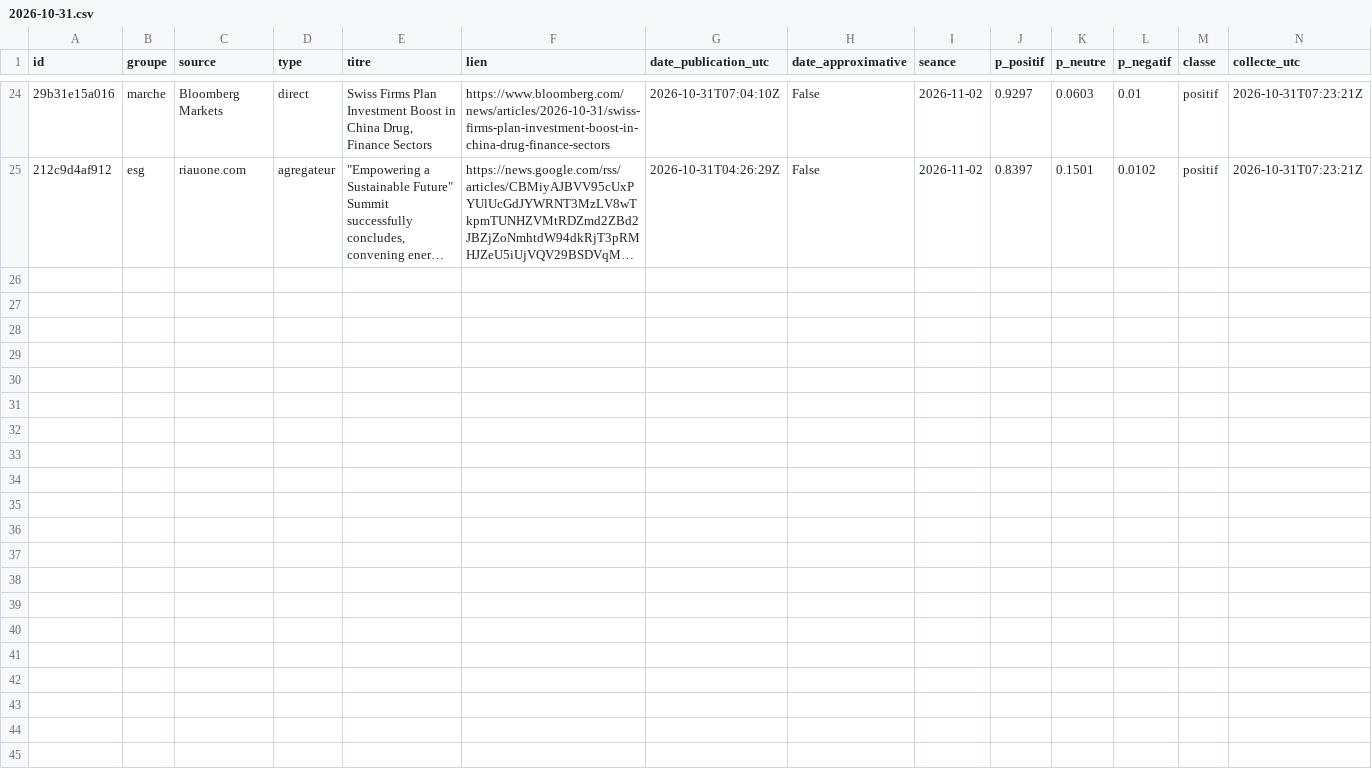
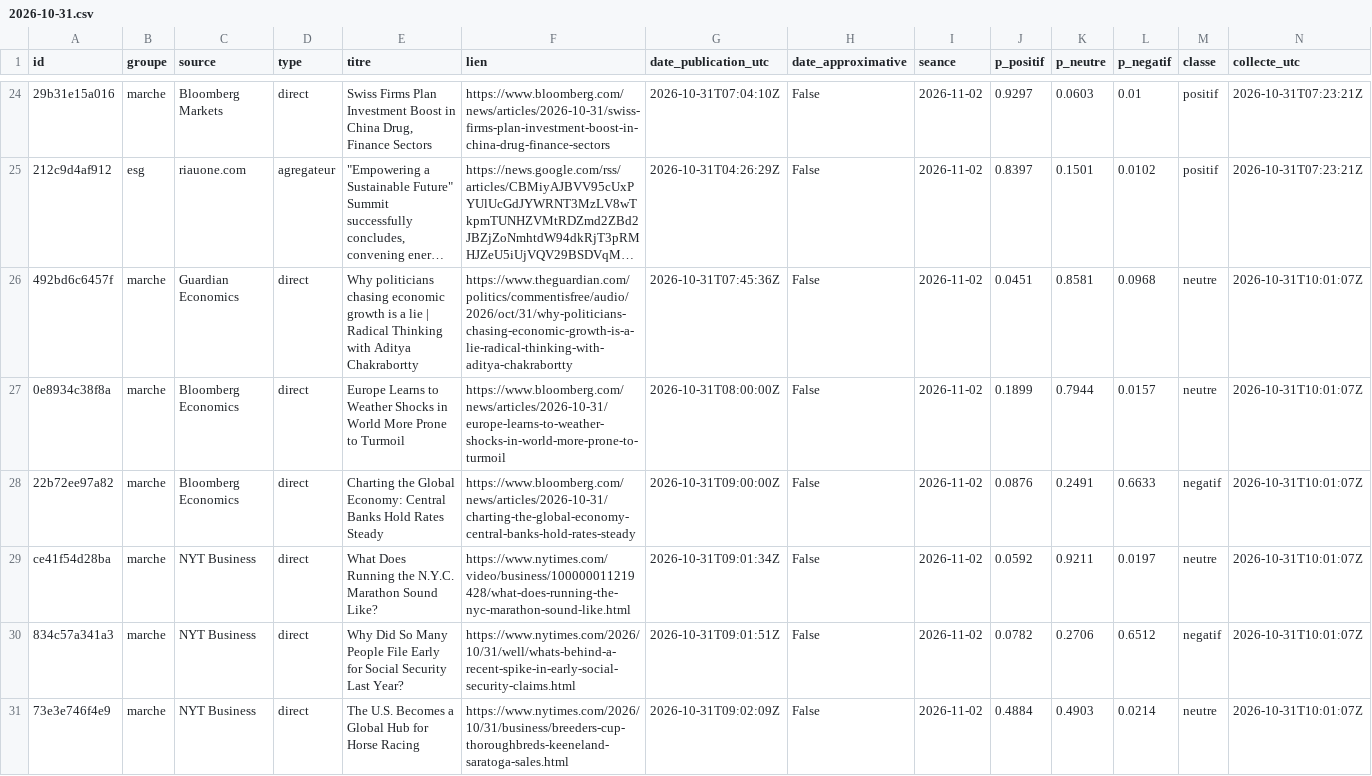
Before and after one commit to Gaaabbb444/contrepoint, a CSV file: data/titres/2026/10/2026-10-31.csv, drawn as a sheet; only a part is shown, gaps mark what is left out; long unchanged cells end in …; the diff covers the shown part only; the diff names each change by its address in the sheet, - before the commit and + after, or states it on an @@ line.

```diff
--- a/data/titres/2026/10/2026-10-31.csv
+++ b/data/titres/2026/10/2026-10-31.csv
+row 26: 492bd6c6457f | marche | Guardian Economics | direct | Why politicians chasing economic growth is a lie | Radical Thinking with Aditya Chakrabortty | https://www.theguardian.com/politics/commentisfree/audio/2026/oct/31/why-politicians-chasing-economic-growth-is-a-lie-radical-thinking-with-aditya-chakrabortty | 2026-10-31T07:45:36Z | False | 2026-11-02 | 0.0451 | 0.8581 | 0.0968 | neutre | 2026-10-31T10:01:07Z
+row 27: 0e8934c38f8a | marche | Bloomberg Economics | direct | Europe Learns to Weather Shocks in World More Prone to Turmoil | https://www.bloomberg.com/news/articles/2026-10-31/europe-learns-to-weather-shocks-in-world-more-prone-to-turmoil | 2026-10-31T08:00:00Z | False | 2026-11-02 | 0.1899 | 0.7944 | 0.0157 | neutre | 2026-10-31T10:01:07Z
+row 28: 22b72ee97a82 | marche | Bloomberg Economics | direct | Charting the Global Economy: Central Banks Hold Rates Steady | https://www.bloomberg.com/news/articles/2026-10-31/charting-the-global-economy-central-banks-hold-rates-steady | 2026-10-31T09:00:00Z | False | 2026-11-02 | 0.0876 | 0.2491 | 0.6633 | negatif | 2026-10-31T10:01:07Z
+row 29: ce41f54d28ba | marche | NYT Business | direct | What Does Running the N.Y.C. Marathon Sound Like? | https://www.nytimes.com/video/business/100000011219428/what-does-running-the-nyc-marathon-sound-like.html | 2026-10-31T09:01:34Z | False | 2026-11-02 | 0.0592 | 0.9211 | 0.0197 | neutre | 2026-10-31T10:01:07Z
+row 30: 834c57a341a3 | marche | NYT Business | direct | Why Did So Many People File Early for Social Security Last Year? | https://www.nytimes.com/2026/10/31/well/whats-behind-a-recent-spike-in-early-social-security-claims.html | 2026-10-31T09:01:51Z | False | 2026-11-02 | 0.0782 | 0.2706 | 0.6512 | negatif | 2026-10-31T10:01:07Z
+row 31: 73e3e746f4e9 | marche | NYT Business | direct | The U.S. Becomes a Global Hub for Horse Racing | https://www.nytimes.com/2026/10/31/business/breeders-cup-thoroughbreds-keeneland-saratoga-sales.html | 2026-10-31T09:02:09Z | False | 2026-11-02 | 0.4884 | 0.4903 | 0.0214 | neutre | 2026-10-31T10:01:07Z
```
Also changed, not shown: 6 added rows elsewhere in this file, data/journal_execution.csv.
